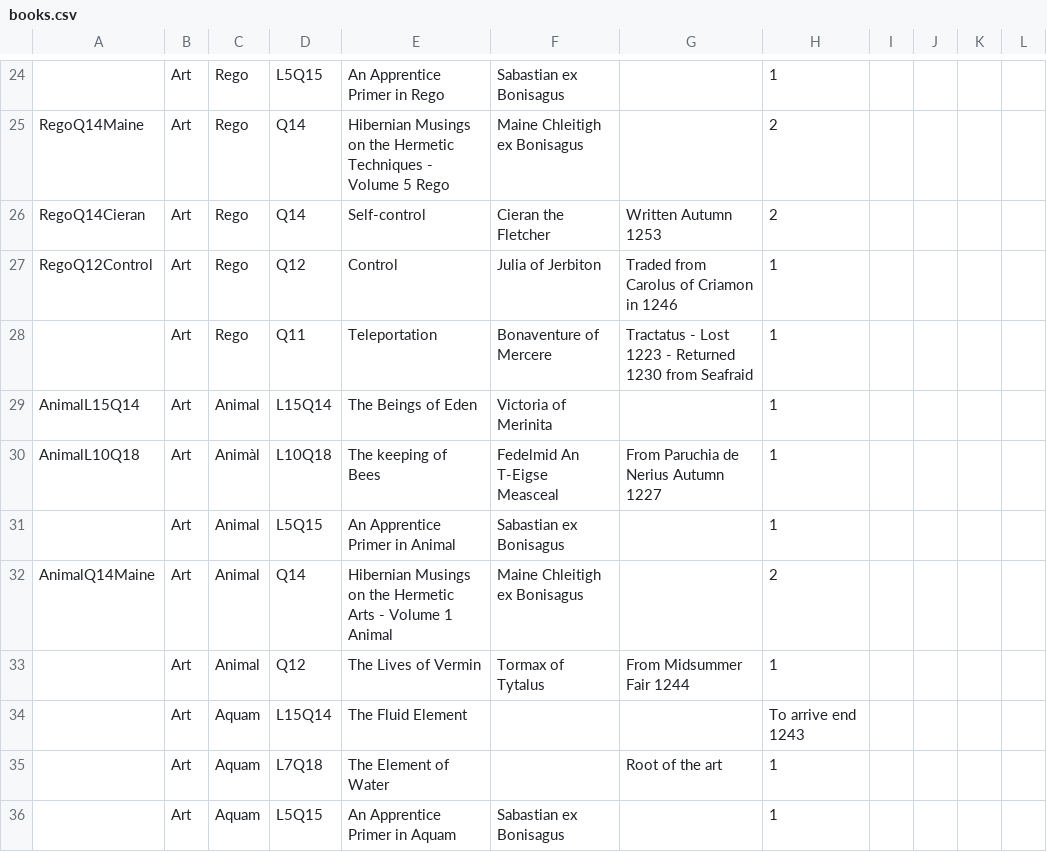
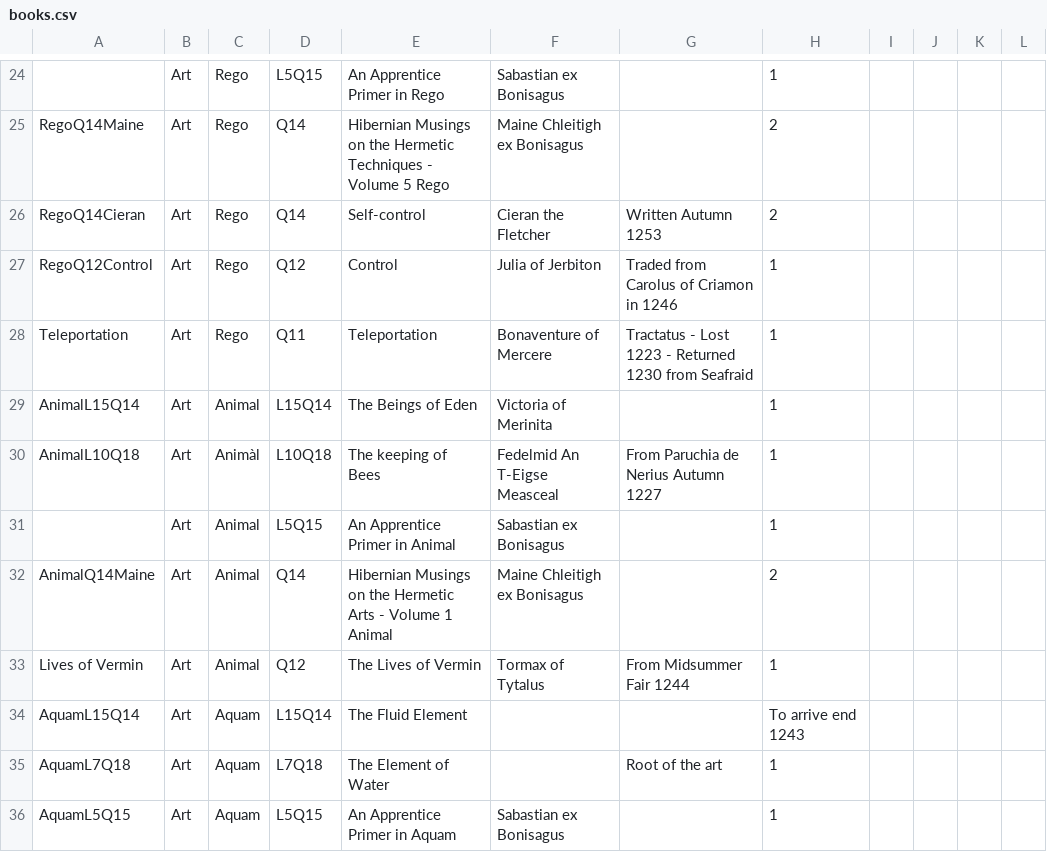
Before and after one commit to ars-magica/harm, a CSV file: Data/books.csv, drawn as a sheet; only a part is shown, gaps mark what is left out; the diff covers the shown part only.

Commit message:
Some book keys

```diff
--- a/Data/books.csv
+++ b/Data/books.csv
@@ -27,3 +27,3 @@ RegoQ14Cieran,Art,Rego, Q14   ,Self-control , Cieran the Fletcher , Written Autu
 RegoQ12Control,Art,Rego      , Q12    , Control  , Julia of Jerbiton , Traded from Carolus of Criamon in 1246  ,  1 ,
-,Art,Rego      , Q11    , Teleportation , Bonaventure of Mercere , Tractatus - Lost 1223 - Returned 1230 from Seafraid , 1,
+Teleportation,Art,Rego      , Q11    , Teleportation , Bonaventure of Mercere , Tractatus - Lost 1223 - Returned 1230 from Seafraid , 1,
 AnimalL15Q14,Art,Animal, L15Q14 , The Beings of Eden , Victoria of Merinita , ,1,
@@ -32,5 +32,5 @@ AnimalL10Q18,Art,Animàl, L10Q18 ,The keeping of Bees ,Fedelmid An T-Eigse Measc
 AnimalQ14Maine,Art,Animal,  Q14   , Hibernian Musings on the Hermetic Arts - Volume 1 Animal , Maine Chleitigh ex Bonisagus , ,2,
-,Art,Animal    , Q12    , The Lives of Vermin , Tormax of Tytalus , From Midsummer Fair 1244 , 1 ,
-,Art,Aquam     , L15Q14, The Fluid Element , , , To arrive end 1243,
-,Art,Aquam     , L7Q18  , The Element of Water , , Root of the art , 1,
-,Art,Aquam     , L5Q15  , An Apprentice Primer in Aquam , Sabastian ex Bonisagus , ,1,
+Lives of Vermin,Art,Animal    , Q12    , The Lives of Vermin , Tormax of Tytalus , From Midsummer Fair 1244 , 1 ,
+AquamL15Q14,Art,Aquam     , L15Q14, The Fluid Element , , , To arrive end 1243,
+AquamL7Q18,Art,Aquam     , L7Q18  , The Element of Water , , Root of the art , 1,
+AquamL5Q15,Art,Aquam     , L5Q15  , An Apprentice Primer in Aquam , Sabastian ex Bonisagus , ,1,
```
Also changed, not shown: 7 edited cells elsewhere in this file.
